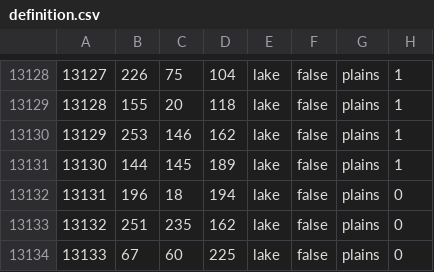
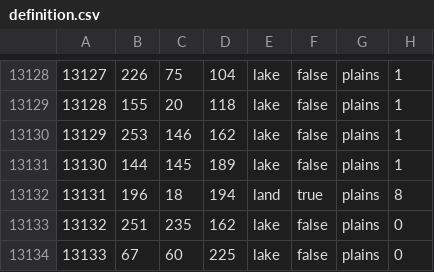
Before and after one commit to Thursasprengir/AtlantisMuLemuria, a CSV file: map/definition.csv, drawn as a sheet; only a part is shown, gaps mark what is left out.

```diff
--- a/map/definition.csv
+++ b/map/definition.csv
@@ -13131,3 +13131,3 @@
 13130;144;145;189;lake;false;plains;1
-13131;196;18;194;lake;false;plains;0
+13131;196;18;194;land;true;plains;8
 13132;251;235;162;lake;false;plains;0
```
Also changed, not shown: 14 other files.
